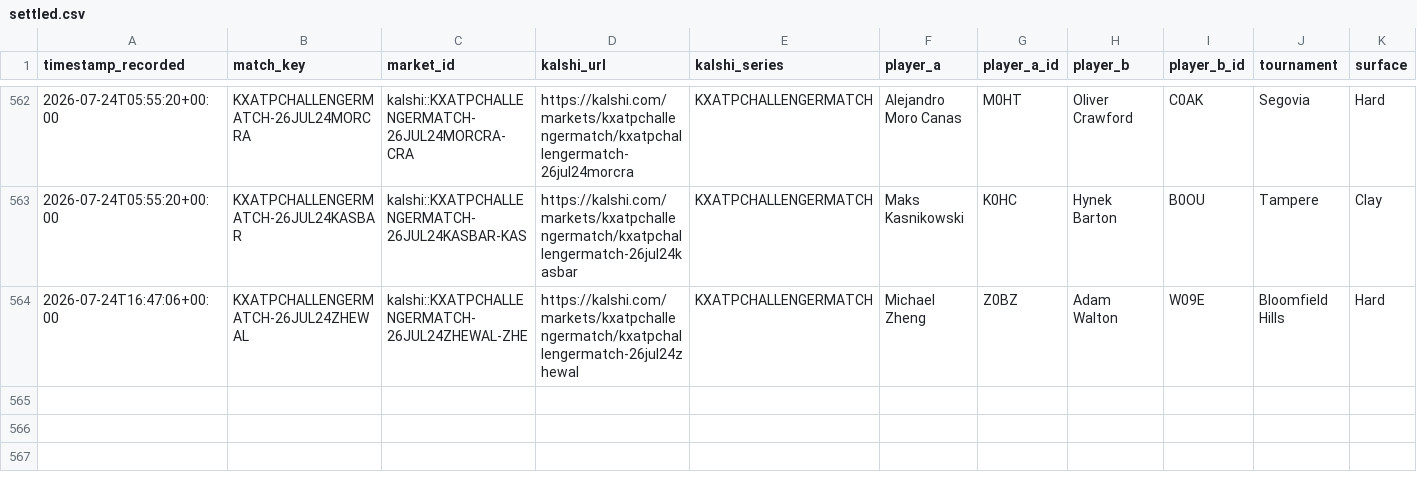
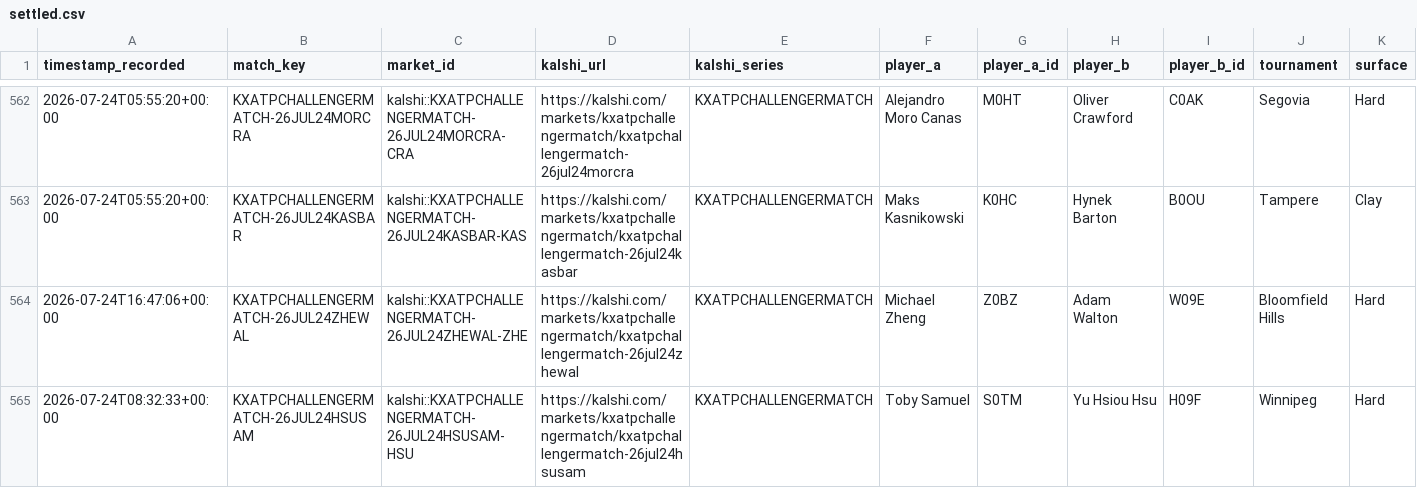
Before and after one commit to TKM6403/tennis-prediction-market, a CSV file: data/paper_trades/settled.csv, drawn as a sheet; only a part is shown, gaps mark what is left out; rows hold the shown columns only; the diff names each change by its address in the sheet, - before the commit and + after, or states it on an @@ line.

Commit message:
auto(paper-trader): 2026-07-24T22:08:56Z scan/settle

```diff
--- a/data/paper_trades/settled.csv
+++ b/data/paper_trades/settled.csv
+row 565: 2026-07-24T08:32:33+00:00 | KXATPCHALLENGERMATCH-26JUL24HSUSAM | kalshi::KXATPCHALLENGERMATCH-26JUL24HSUSAM-HSU | https://kalshi.com/markets/kxatpchallengermatch/kxatpchallengermatch-26jul24hsusam | KXATPCHALLENGERMATCH | Toby Samuel | S0TM | Yu Hsiou Hsu | H09F | Winnipeg | Hard
```
Also changed, not shown: data/paper_trades/pending.csv, 4 other files.
